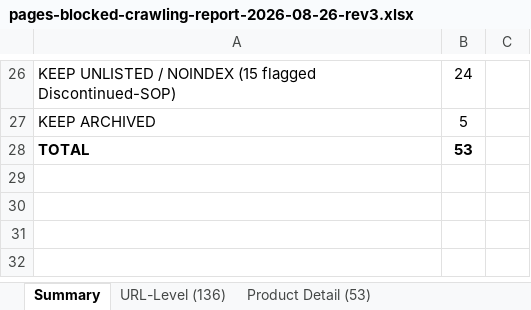
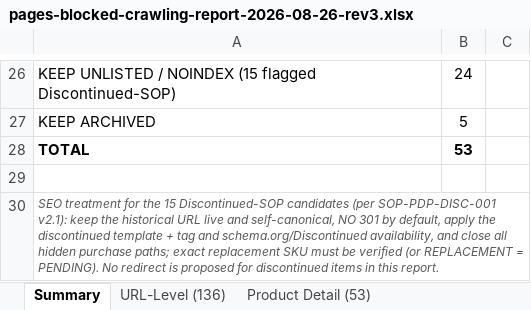
Before and after one commit to izzaahmed02/fitnesssuperstore-shopify, an Excel workbook: docs/seo/pages-blocked-crawling-report-2026-08-26-rev3.xlsx, sheet Summary, drawn as a sheet; only a part is shown, gaps mark what is left out; values as stored, in another font and other column widths than the file's, no borders; the diff names each change by its address in the sheet, - before the commit and + after, or states it on an @@ line.

```diff
--- a/docs/seo/pages-blocked-crawling-report-2026-08-26-rev3.xlsx (sheet Summary)
+++ b/docs/seo/pages-blocked-crawling-report-2026-08-26-rev3.xlsx (sheet Summary)
+row 29: (empty)
+row 30: SEO treatment for the 15 Discontinued-SOP candidates (per SOP-PDP-DISC-001 v2.1): keep the historical URL live and self-canonical, NO 301 by default, apply the discontinued template + tag and schema.org/Discontinued availability, and close all hidden purchase paths; exact replacement SKU must be verified (or REPLACEMENT = PENDING). No redirect is proposed for discontinued items in this report.
```
